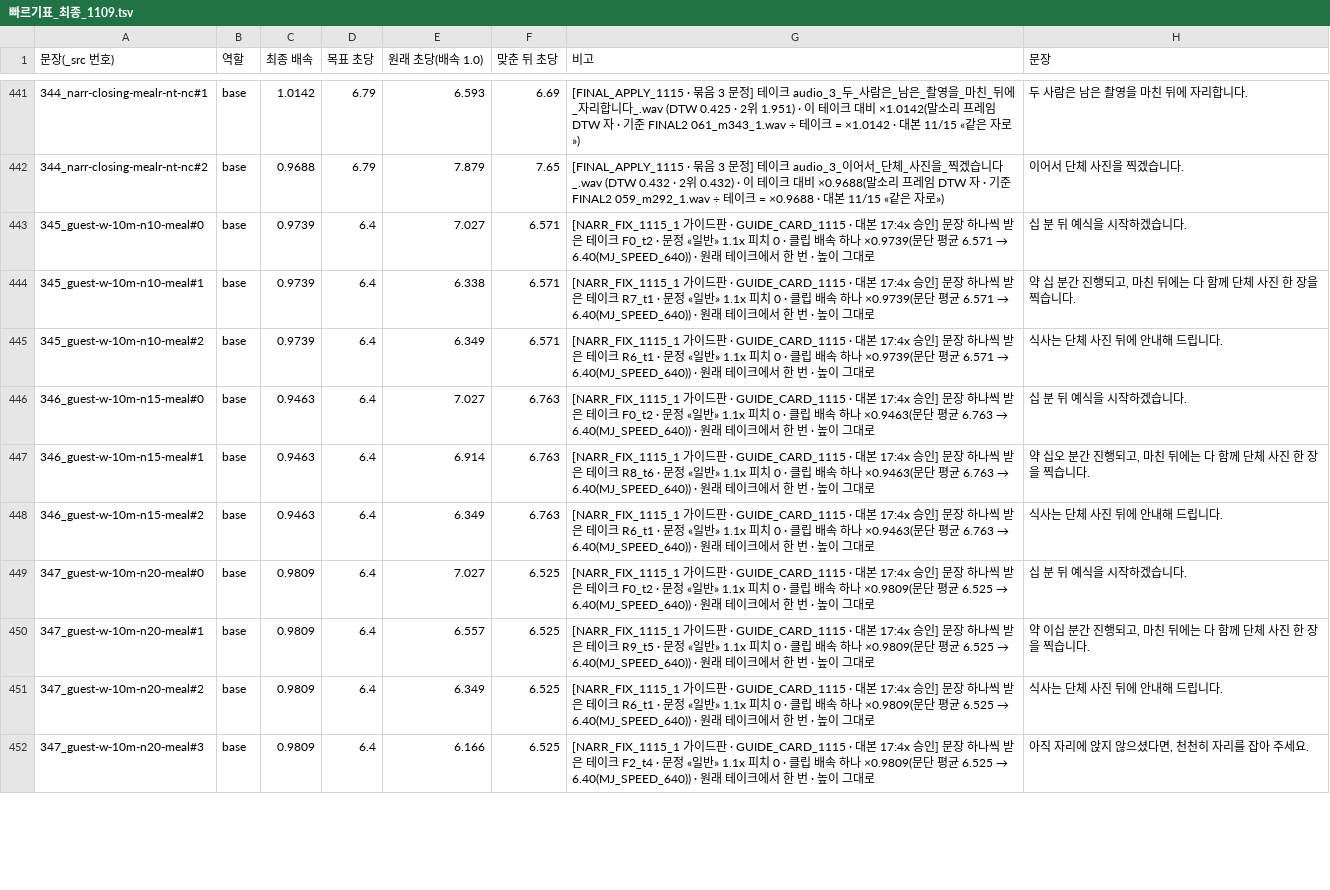
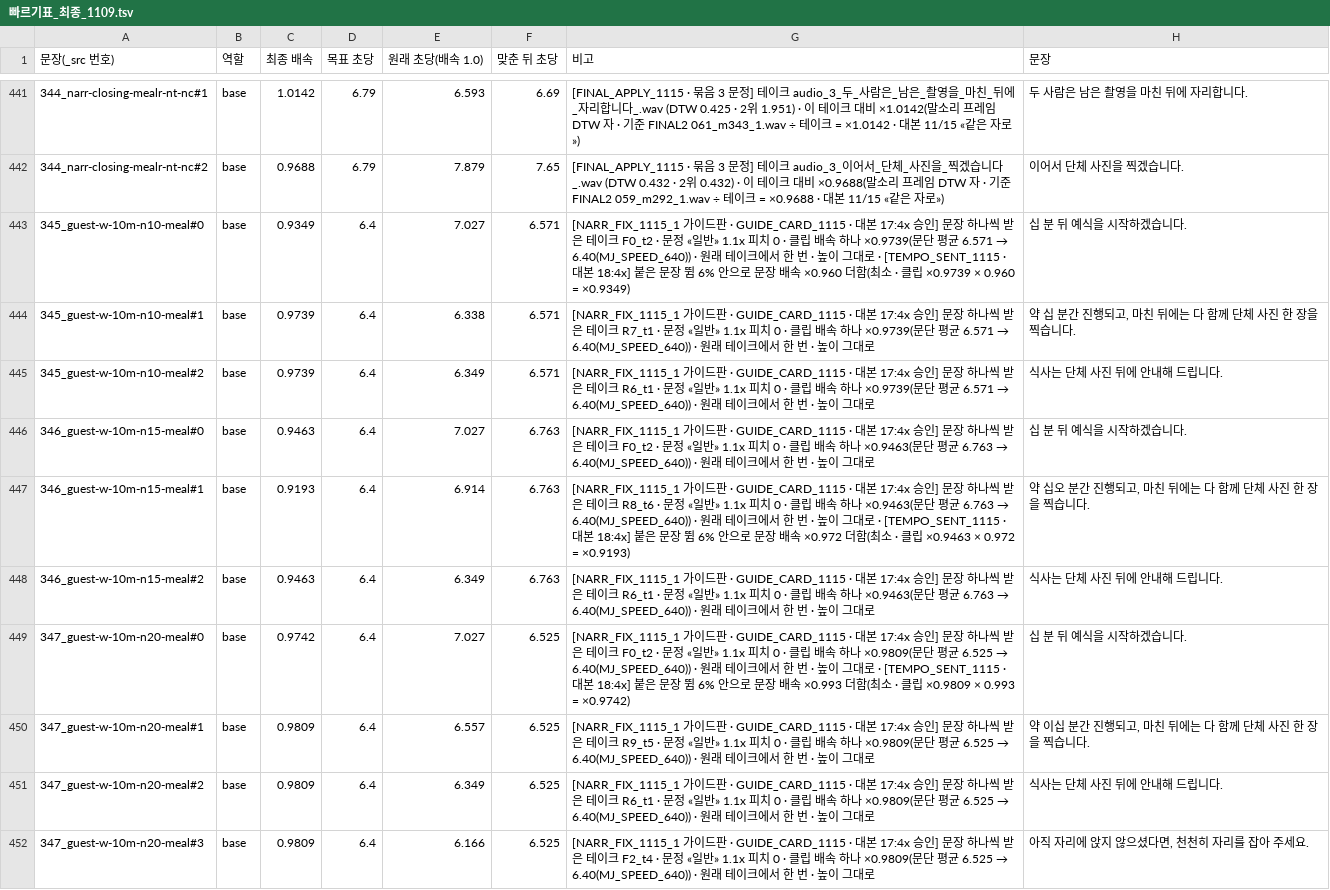
Before and after one commit to gtrddrt7706-cpu/momentedit-site, a TSV file: assets/audio/_src/_layers/빠르기표_최종_1109.tsv, drawn as a sheet; only a part is shown, gaps mark what is left out; the diff covers the shown part only.

```diff
--- a/assets/audio/_src/_layers/빠르기표_최종_1109.tsv
+++ b/assets/audio/_src/_layers/빠르기표_최종_1109.tsv
@@ -442,3 +442,3 @@
 344_narr-closing-mealr-nt-nc#2	base	0.9688	6.79	7.879	7.65	[FINAL_APPLY_1115 · 묶음 3 문정] 테이크 audio_3_이어서_단체_사진을_찍겠습니다_.wav (DTW 0.432 · 2위 0.432) · 이 테이크 대비 ×0.9688(말소리 프레임 DTW 자 · 기준 FINAL2 059_m292_1.wav ÷ 테이크 = ×0.9688 · 대본 11/15 «같은 자로»)	이어서 단체 사진을 찍겠습니다.
-345_guest-w-10m-n10-meal#0	base	0.9739	6.4	7.027	6.571	[NARR_FIX_1115_1 가이드판 · GUIDE_CARD_1115 · 대본 17:4x 승인] 문장 하나씩 받은 테이크 F0_t2 · 문정 «일반» 1.1x 피치 0 · 클립 배속 하나 ×0.9739(문단 평균 6.571 → 6.40(MJ_SPEED_640)) · 원래 테이크에서 한 번 · 높이 그대로	십 분 뒤 예식을 시작하겠습니다.
+345_guest-w-10m-n10-meal#0	base	0.9349	6.4	7.027	6.571	[NARR_FIX_1115_1 가이드판 · GUIDE_CARD_1115 · 대본 17:4x 승인] 문장 하나씩 받은 테이크 F0_t2 · 문정 «일반» 1.1x 피치 0 · 클립 배속 하나 ×0.9739(문단 평균 6.571 → 6.40(MJ_SPEED_640)) · 원래 테이크에서 한 번 · 높이 그대로 · [TEMPO_SENT_1115 · 대본 18:4x] 붙은 문장 뜀 6% 안으로 문장 배속 ×0.960 더함(최소 · 클립 ×0.9739 × 0.960 = ×0.9349)	십 분 뒤 예식을 시작하겠습니다.
 345_guest-w-10m-n10-meal#1	base	0.9739	6.4	6.338	6.571	[NARR_FIX_1115_1 가이드판 · GUIDE_CARD_1115 · 대본 17:4x 승인] 문장 하나씩 받은 테이크 R7_t1 · 문정 «일반» 1.1x 피치 0 · 클립 배속 하나 ×0.9739(문단 평균 6.571 → 6.40(MJ_SPEED_640)) · 원래 테이크에서 한 번 · 높이 그대로	약 십 분간 진행되고, 마친 뒤에는 다 함께 단체 사진 한 장을 찍습니다.
@@ -446,5 +446,5 @@
 346_guest-w-10m-n15-meal#0	base	0.9463	6.4	7.027	6.763	[NARR_FIX_1115_1 가이드판 · GUIDE_CARD_1115 · 대본 17:4x 승인] 문장 하나씩 받은 테이크 F0_t2 · 문정 «일반» 1.1x 피치 0 · 클립 배속 하나 ×0.9463(문단 평균 6.763 → 6.40(MJ_SPEED_640)) · 원래 테이크에서 한 번 · 높이 그대로	십 분 뒤 예식을 시작하겠습니다.
-346_guest-w-10m-n15-meal#1	base	0.9463	6.4	6.914	6.763	[NARR_FIX_1115_1 가이드판 · GUIDE_CARD_1115 · 대본 17:4x 승인] 문장 하나씩 받은 테이크 R8_t6 · 문정 «일반» 1.1x 피치 0 · 클립 배속 하나 ×0.9463(문단 평균 6.763 → 6.40(MJ_SPEED_640)) · 원래 테이크에서 한 번 · 높이 그대로	약 십오 분간 진행되고, 마친 뒤에는 다 함께 단체 사진 한 장을 찍습니다.
+346_guest-w-10m-n15-meal#1	base	0.9193	6.4	6.914	6.763	[NARR_FIX_1115_1 가이드판 · GUIDE_CARD_1115 · 대본 17:4x 승인] 문장 하나씩 받은 테이크 R8_t6 · 문정 «일반» 1.1x 피치 0 · 클립 배속 하나 ×0.9463(문단 평균 6.763 → 6.40(MJ_SPEED_640)) · 원래 테이크에서 한 번 · 높이 그대로 · [TEMPO_SENT_1115 · 대본 18:4x] 붙은 문장 뜀 6% 안으로 문장 배속 ×0.972 더함(최소 · 클립 ×0.9463 × 0.972 = ×0.9193)	약 십오 분간 진행되고, 마친 뒤에는 다 함께 단체 사진 한 장을 찍습니다.
 346_guest-w-10m-n15-meal#2	base	0.9463	6.4	6.349	6.763	[NARR_FIX_1115_1 가이드판 · GUIDE_CARD_1115 · 대본 17:4x 승인] 문장 하나씩 받은 테이크 R6_t1 · 문정 «일반» 1.1x 피치 0 · 클립 배속 하나 ×0.9463(문단 평균 6.763 → 6.40(MJ_SPEED_640)) · 원래 테이크에서 한 번 · 높이 그대로	식사는 단체 사진 뒤에 안내해 드립니다.
-347_guest-w-10m-n20-meal#0	base	0.9809	6.4	7.027	6.525	[NARR_FIX_1115_1 가이드판 · GUIDE_CARD_1115 · 대본 17:4x 승인] 문장 하나씩 받은 테이크 F0_t2 · 문정 «일반» 1.1x 피치 0 · 클립 배속 하나 ×0.9809(문단 평균 6.525 → 6.40(MJ_SPEED_640)) · 원래 테이크에서 한 번 · 높이 그대로	십 분 뒤 예식을 시작하겠습니다.
+347_guest-w-10m-n20-meal#0	base	0.9742	6.4	7.027	6.525	[NARR_FIX_1115_1 가이드판 · GUIDE_CARD_1115 · 대본 17:4x 승인] 문장 하나씩 받은 테이크 F0_t2 · 문정 «일반» 1.1x 피치 0 · 클립 배속 하나 ×0.9809(문단 평균 6.525 → 6.40(MJ_SPEED_640)) · 원래 테이크에서 한 번 · 높이 그대로 · [TEMPO_SENT_1115 · 대본 18:4x] 붙은 문장 뜀 6% 안으로 문장 배속 ×0.993 더함(최소 · 클립 ×0.9809 × 0.993 = ×0.9742)	십 분 뒤 예식을 시작하겠습니다.
 347_guest-w-10m-n20-meal#1	base	0.9809	6.4	6.557	6.525	[NARR_FIX_1115_1 가이드판 · GUIDE_CARD_1115 · 대본 17:4x 승인] 문장 하나씩 받은 테이크 R9_t5 · 문정 «일반» 1.1x 피치 0 · 클립 배속 하나 ×0.9809(문단 평균 6.525 → 6.40(MJ_SPEED_640)) · 원래 테이크에서 한 번 · 높이 그대로	약 이십 분간 진행되고, 마친 뒤에는 다 함께 단체 사진 한 장을 찍습니다.
```
Also changed, not shown: 34 edited cells elsewhere in this file, 14 other files.
